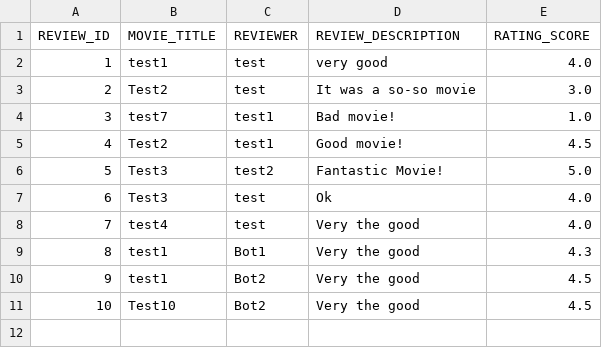
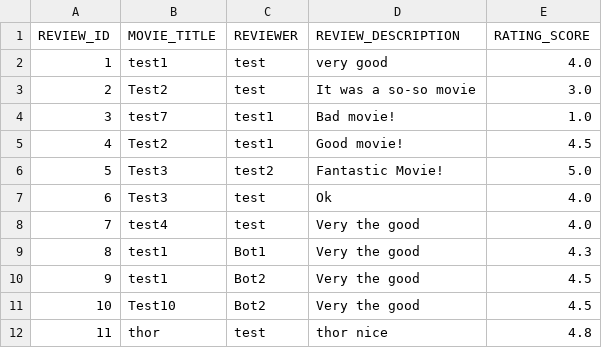
Before and after one commit to weikangg/SC2002_MOBLIMA, a CSV file: MOBLIMA/data/reviews/reviews.csv, drawn as a sheet.

```diff
--- a/MOBLIMA/data/reviews/reviews.csv
+++ b/MOBLIMA/data/reviews/reviews.csv
@@ -11 +11,2 @@ REVIEW_ID,MOVIE_TITLE,REVIEWER,REVIEW_DESCRIPTION,RATING_SCORE
 10,Test10,Bot2,Very the good,4.5
+11,thor,test,thor nice,4.8
```
Also changed, not shown: MOBLIMA/data/accounts/accounts.csv, MOBLIMA/data/movies/movies.csv, 11 other files.
